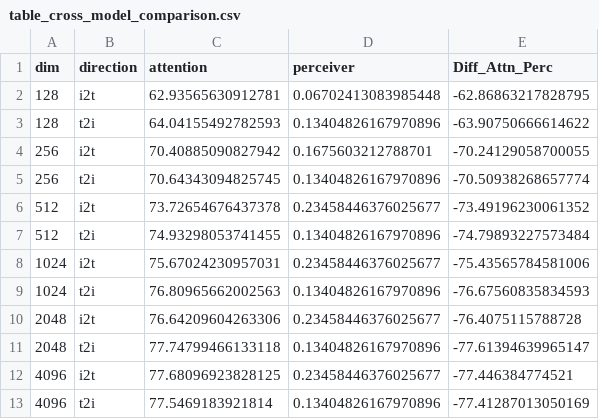
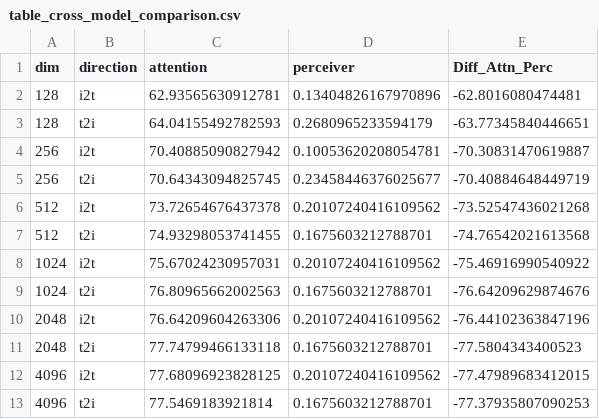
Before and after one commit to Vedaang-Chopra/Edge-Glass, a CSV file: edge_glass_modular/outputs/alignment_eval_final/table_cross_model_comparison.csv, drawn as a sheet.

```diff
--- a/edge_glass_modular/outputs/alignment_eval_final/table_cross_model_comparison.csv
+++ b/edge_glass_modular/outputs/alignment_eval_final/table_cross_model_comparison.csv
@@ -1,13 +1,13 @@
 dim,direction,attention,perceiver,Diff_Attn_Perc
-128,i2t,62.93565630912781,0.06702413083985448,-62.86863217828795
-128,t2i,64.04155492782593,0.13404826167970896,-63.90750666614622
-256,i2t,70.40885090827942,0.1675603212788701,-70.24129058700055
-256,t2i,70.64343094825745,0.13404826167970896,-70.50938268657774
-512,i2t,73.72654676437378,0.23458446376025677,-73.49196230061352
-512,t2i,74.93298053741455,0.13404826167970896,-74.79893227573484
-1024,i2t,75.67024230957031,0.23458446376025677,-75.43565784581006
-1024,t2i,76.80965662002563,0.13404826167970896,-76.67560835834593
-2048,i2t,76.64209604263306,0.23458446376025677,-76.4075115788728
-2048,t2i,77.74799466133118,0.13404826167970896,-77.61394639965147
-4096,i2t,77.68096923828125,0.23458446376025677,-77.446384774521
-4096,t2i,77.5469183921814,0.13404826167970896,-77.41287013050169
+128,i2t,62.93565630912781,0.13404826167970896,-62.8016080474481
+128,t2i,64.04155492782593,0.2680965233594179,-63.77345840446651
+256,i2t,70.40885090827942,0.10053620208054781,-70.30831470619887
+256,t2i,70.64343094825745,0.23458446376025677,-70.40884648449719
+512,i2t,73.72654676437378,0.20107240416109562,-73.52547436021268
+512,t2i,74.93298053741455,0.1675603212788701,-74.76542021613568
+1024,i2t,75.67024230957031,0.20107240416109562,-75.46916990540922
+1024,t2i,76.80965662002563,0.1675603212788701,-76.64209629874676
+2048,i2t,76.64209604263306,0.20107240416109562,-76.44102363847196
+2048,t2i,77.74799466133118,0.1675603212788701,-77.5804343400523
+4096,i2t,77.68096923828125,0.20107240416109562,-77.47989683412015
+4096,t2i,77.5469183921814,0.1675603212788701,-77.37935807090253
```
Also changed, not shown: edge_glass_modular/outputs/alignment_eval_final/alignment_metrics_all_models.csv, edge_glass_modular/outputs/alignment_eval_final/table_4096_detailed.csv, 7 other files.
